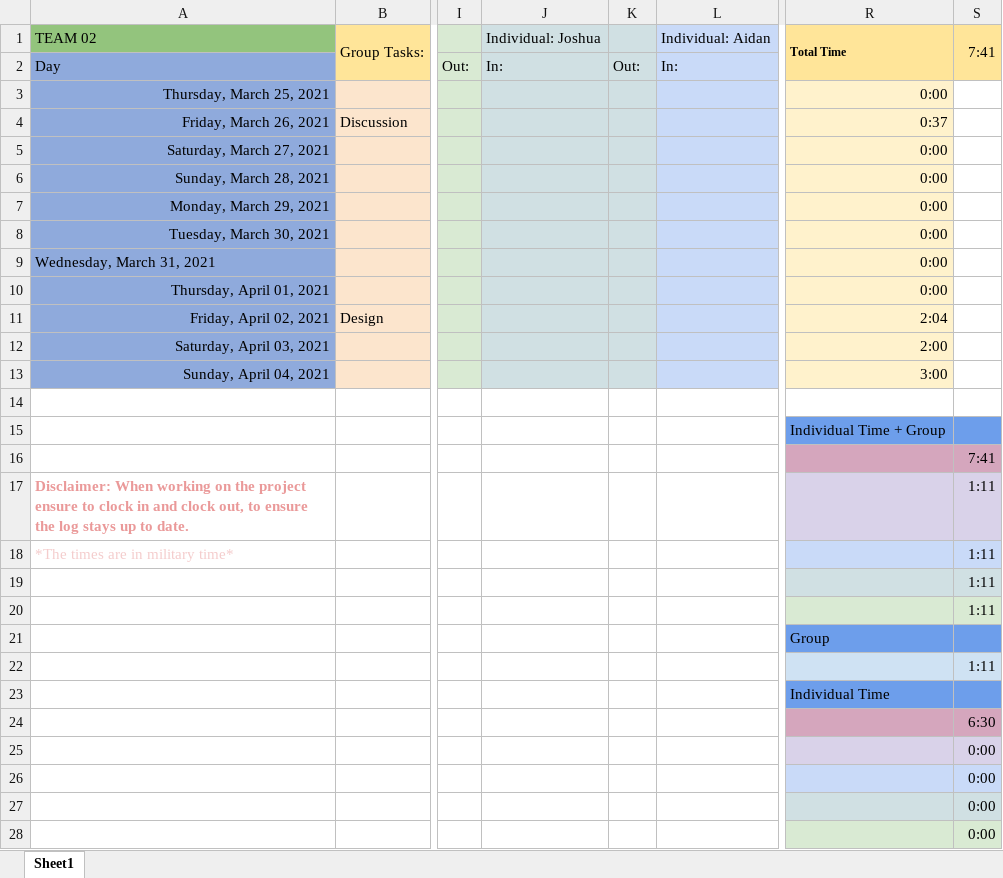
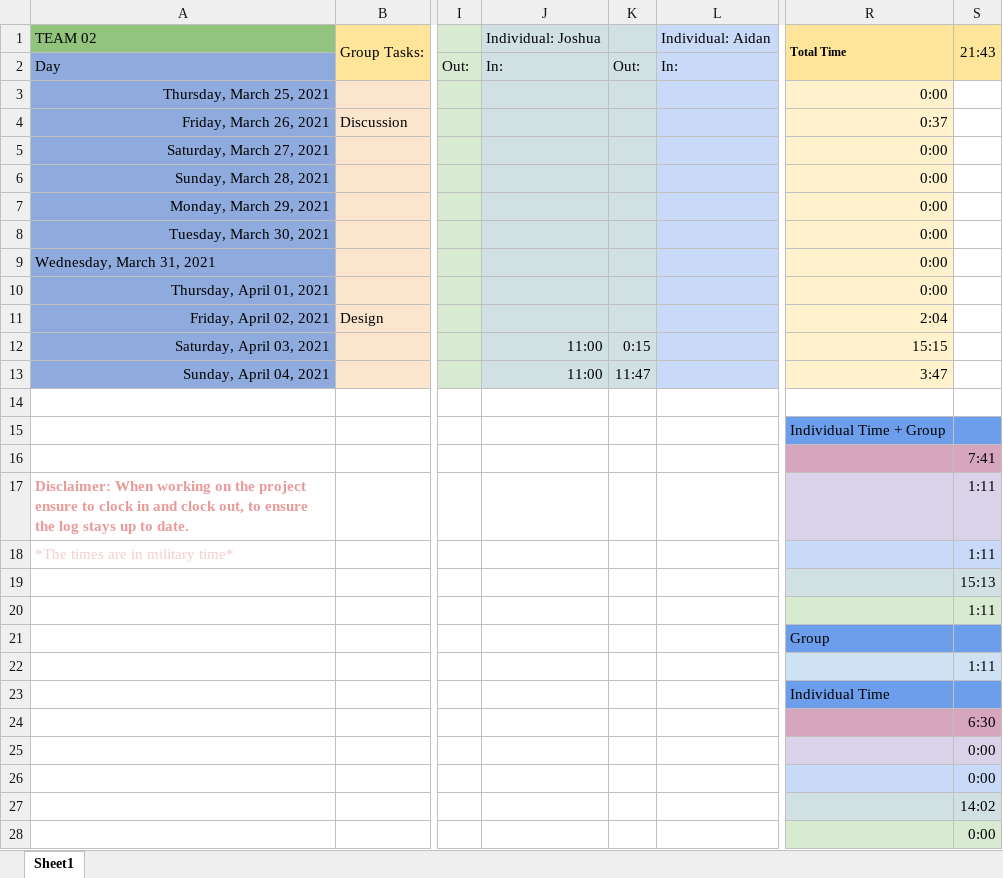
Before and after one commit to mingyoungjeng/EECS448_Project3, an Excel workbook: documentation/TimeAccounting_EECS448project3.xlsx, sheet Sheet1, drawn as a sheet; only a part is shown, gaps mark what is left out; values as stored, in another font and other column widths than the file's, no borders; the diff names each change by its address in the sheet, - before the commit and + after, or states it on an @@ line.

Commit message:
add time

```diff
--- a/documentation/TimeAccounting_EECS448project3.xlsx (sheet Sheet1)
+++ b/documentation/TimeAccounting_EECS448project3.xlsx (sheet Sheet1)
-S1: 7:41
+S1: 21:43
-J12:J13: (empty)
+J12:J13: 11:00
-K12: (empty)
+K12: 0:15
-R12: 2:00
+R12: 15:15
-K13: (empty)
+K13: 11:47
-R13: 3:00
+R13: 3:47
-S19: 1:11
+S19: 15:13
-S27: 0:00
+S27: 14:02
```
